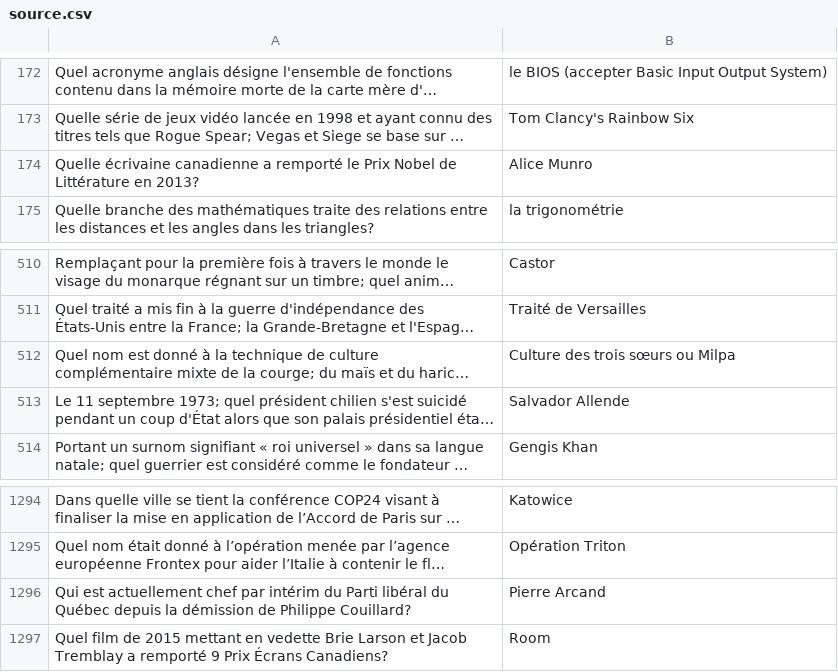
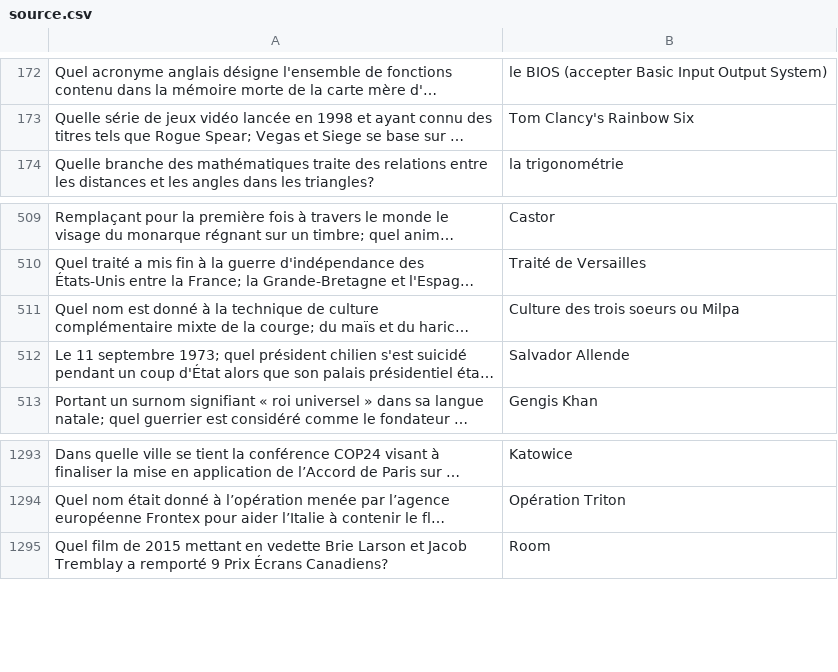
Before and after one commit to phil3838/GEH-training, a CSV file: src/assets/source.csv, drawn as a sheet; only a part is shown, gaps mark what is left out; long unchanged cells end in …; removed rows and columns are numbered as before the commit, all else as after; the diff names each change by its address in the sheet, - before the commit and + after, or states it on an @@ line.

```diff
--- a/src/assets/source.csv
+++ b/src/assets/source.csv
-row 174: Quelle écrivaine canadienne a remporté le Prix Nobel de Littérature en 2013? | Alice Munro
-B511: Culture des trois sœurs ou Milpa
+B511: Culture des trois soeurs ou Milpa
-row 1296: Qui est actuellement chef par intérim du Parti libéral du Québec depuis la démission de Philippe Couillard? | Pierre Arcand
```
Also changed, not shown: 4 other files.
